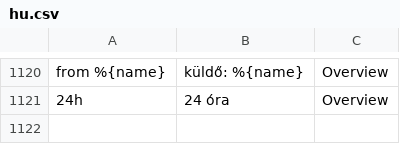
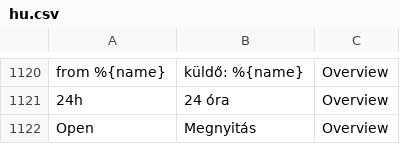
Before and after one commit to Nexusoft/NexusInterface, a CSV file: assets/translations/hu.csv, drawn as a sheet; only a part is shown, gaps mark what is left out.

```diff
--- a/assets/translations/hu.csv
+++ b/assets/translations/hu.csv
@@ -1134 +1134,2 @@
 "24h","24 óra","Overview"
+"Open","Megnyitás","Overview"
```
Also changed, not shown: assets/translations/de.csv, assets/translations/pl.csv, 15 other files.
